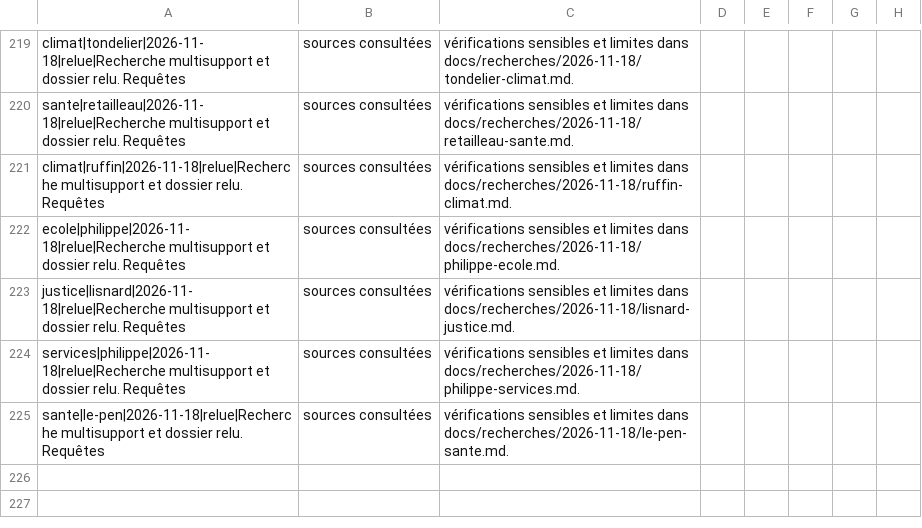
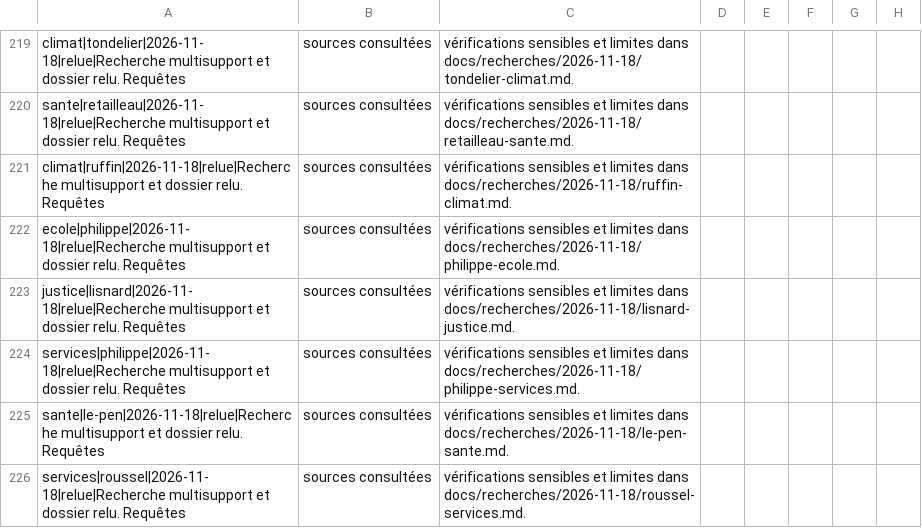
Before and after one commit to adrienconrath/pourquivoter, a TSV file: data/recherches.tsv, drawn as a sheet; only a part is shown, gaps mark what is left out; the diff names each change by its address in the sheet, - before the commit and + after, or states it on an @@ line.

```diff
--- a/data/recherches.tsv
+++ b/data/recherches.tsv
+row 226: services|roussel|2026-11-18|relue|Recherche multisupport et dossier relu. Requêtes | sources consultées | vérifications sensibles et limites dans docs/recherches/2026-11-18/roussel-services.md.
```
Also changed, not shown: data/audit-couverture.tsv, data/sources.tsv, 3 other files.
